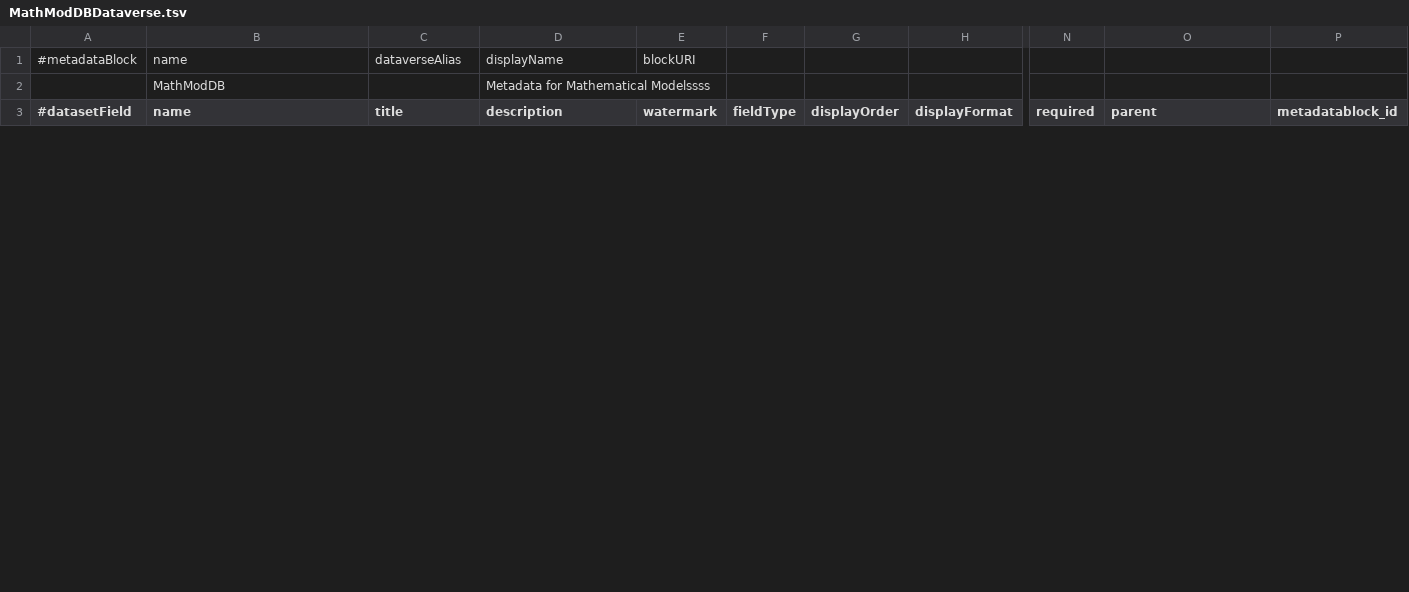
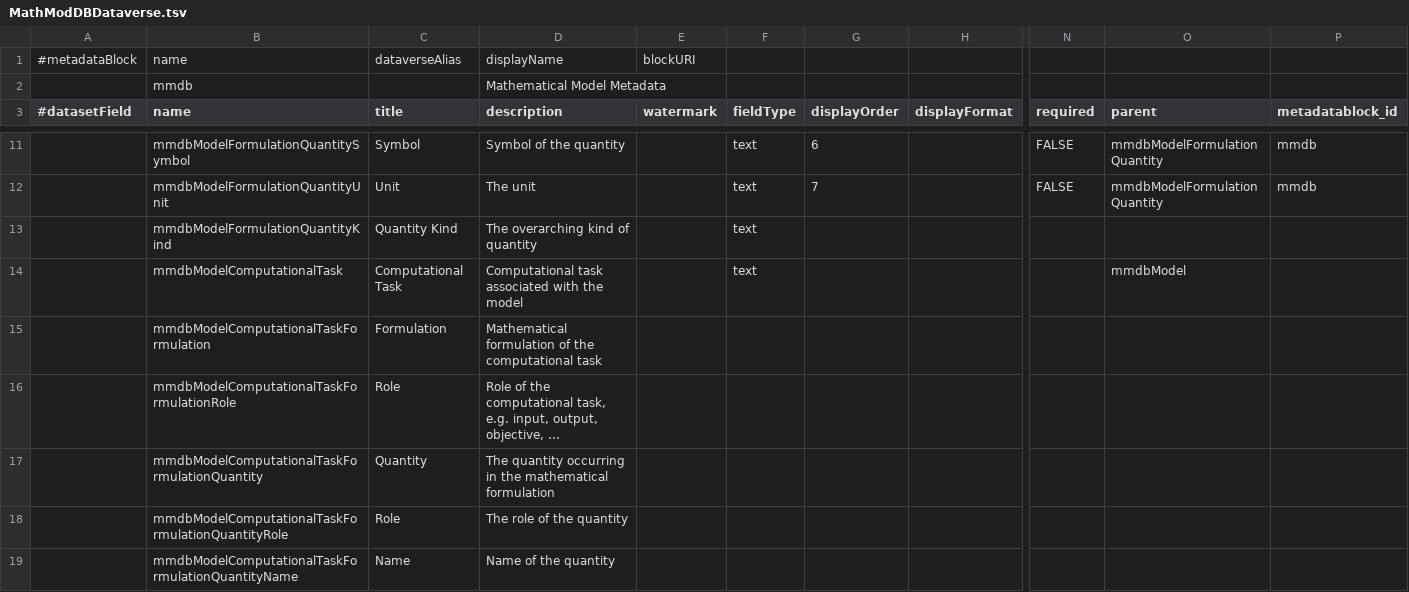
Before and after one commit to bjschembera/darus-metadata-blocks, a TSV file: MathModDBDataverse.tsv, drawn as a sheet; only a part is shown, gaps mark what is left out; removed rows and columns are numbered as before the commit, all else as after; rows hold the shown columns only; the diff covers the shown part only; the diff names each change by its address in the sheet, - before the commit and + after, or states it on an @@ line.

Commit message:
Commit mmdb

```diff
--- a/MathModDBDataverse.tsv
+++ b/MathModDBDataverse.tsv
-row 2:  | MathModDB |  | Metadata for Mathematical Modelssss
+row 2:  | mmdb |  | Mathematical Model Metadata
+row 11:  | mmdbModelFormulationQuantitySymbol | Symbol | Symbol of the quantity |  | text | 6 |  | FALSE | mmdbModelFormulationQuantity | mmdb
+row 12:  | mmdbModelFormulationQuantityUnit | Unit | The unit |  | text | 7 |  | FALSE | mmdbModelFormulationQuantity | mmdb
+row 13:  | mmdbModelFormulationQuantityKind | Quantity Kind | The overarching kind of quantity |  | text
+row 14:  | mmdbModelComputationalTask | Computational Task | Computational task associated with the model |  | text |  |  |  | mmdbModel
+row 15:  | mmdbModelComputationalTaskFormulation | Formulation | Mathematical formulation of the computational task
+row 16:  | mmdbModelComputationalTaskFormulationRole | Role | Role of the computational task, e.g. input, output, objective, …
+row 17:  | mmdbModelComputationalTaskFormulationQuantity | Quantity | The quantity occurring in the mathematical formulation
+row 18:  | mmdbModelComputationalTaskFormulationQuantityRole | Role | The role of the quantity
+row 19:  | mmdbModelComputationalTaskFormulationQuantityName | Name | Name of the quantity
```
Also changed, not shown: 26 added rows, 1 removed row and 20 edited cells elsewhere in this file.
